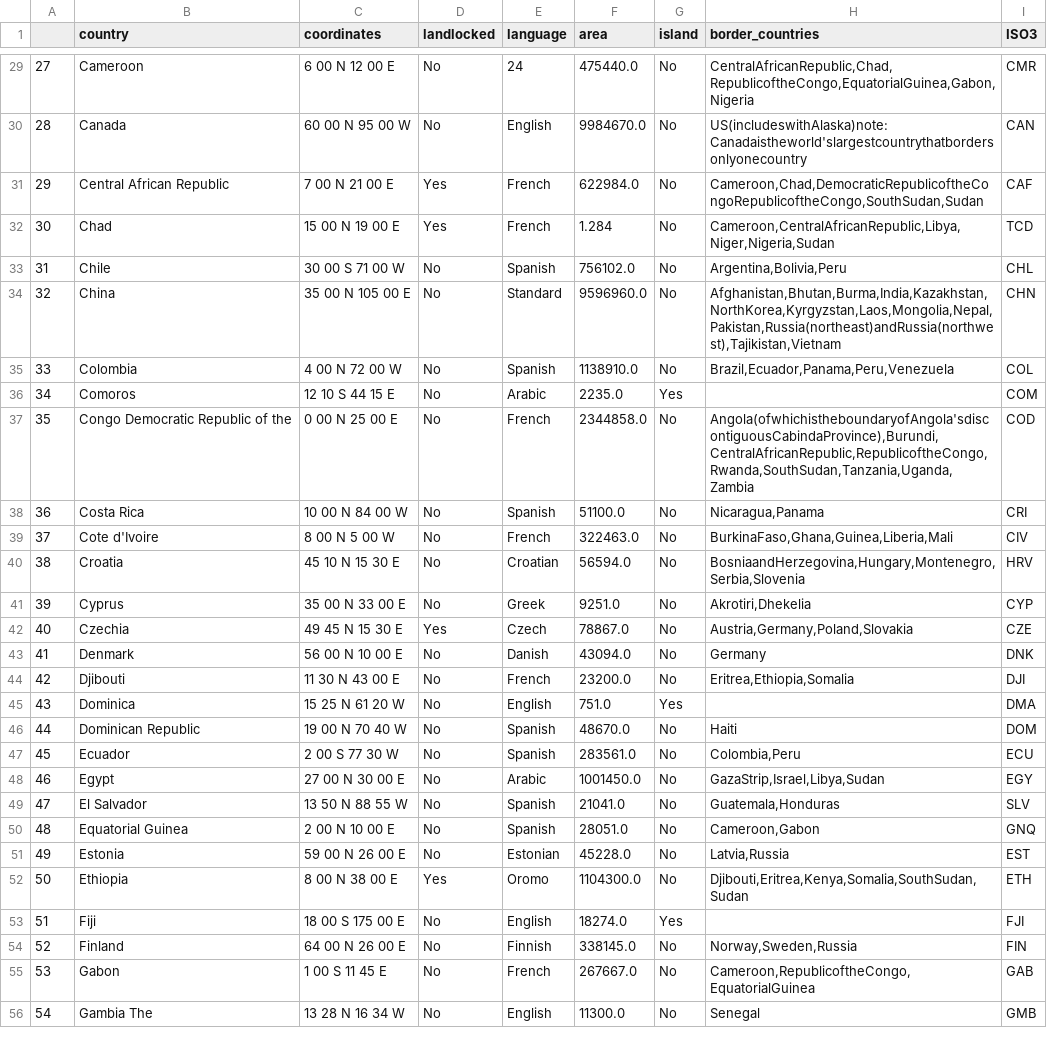
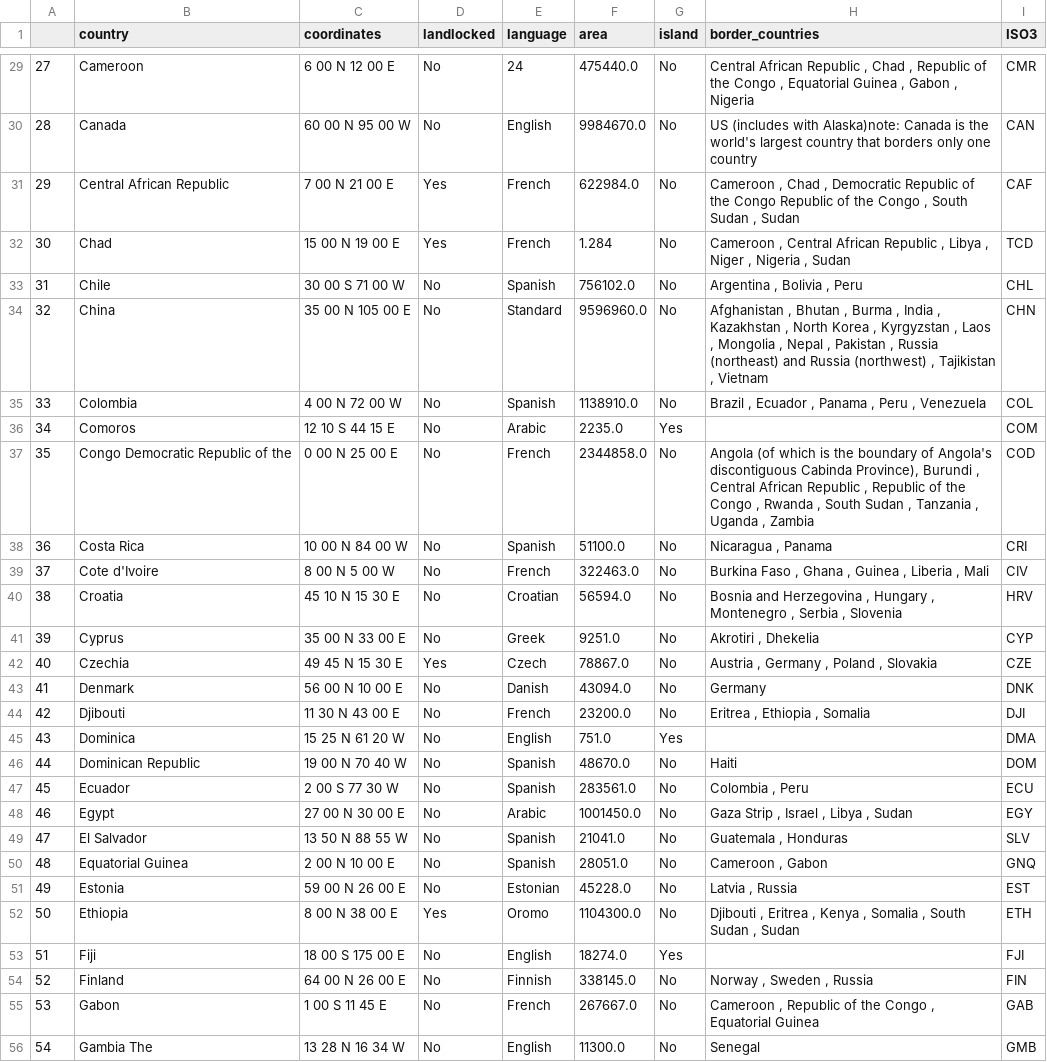
Before and after one commit to mhwachter/final_project_yatsenko_wachter, a CSV file: src/replication_ppr/data/cia_factbook.csv, drawn as a sheet; only a part is shown, gaps mark what is left out; the diff covers the shown part only.

```diff
--- a/src/replication_ppr/data/cia_factbook.csv
+++ b/src/replication_ppr/data/cia_factbook.csv
@@ -29,28 +29,28 @@
-27,Cameroon,6 00 N 12 00 E,No,24,475440.0,No,"CentralAfricanRepublic,Chad,RepublicoftheCongo,EquatorialGuinea,Gabon,Nigeria",CMR
-28,Canada,60 00 N 95 00 W,No,English,9984670.0,No,US(includeswithAlaska)note:Canadaistheworld'slargestcountrythatbordersonlyonecountry,CAN
-29,Central African Republic,7 00 N 21 00 E,Yes,French,622984.0,No,"Cameroon,Chad,DemocraticRepublicoftheCongoRepublicoftheCongo,SouthSudan,Sudan",CAF
-30,Chad,15 00 N 19 00 E,Yes,French,1.284,No,"Cameroon,CentralAfricanRepublic,Libya,Niger,Nigeria,Sudan",TCD
-31,Chile,30 00 S 71 00 W,No,Spanish,756102.0,No,"Argentina,Bolivia,Peru",CHL
-32,China,35 00 N 105 00 E,No,Standard,9596960.0,No,"Afghanistan,Bhutan,Burma,India,Kazakhstan,NorthKorea,Kyrgyzstan,Laos,Mongolia,Nepal,Pakistan,Russia(northeast)andRussia(northwest),Tajikistan,Vietnam",CHN
-33,Colombia,4 00 N 72 00 W,No,Spanish,1138910.0,No,"Brazil,Ecuador,Panama,Peru,Venezuela",COL
+27,Cameroon,6 00 N 12 00 E,No,24,475440.0,No,"Central African Republic  , Chad  , Republic of the Congo  , Equatorial Guinea  , Gabon  , Nigeria",CMR
+28,Canada,60 00 N 95 00 W,No,English,9984670.0,No,US   (includes   with Alaska)note: Canada is the world's largest country that borders only one country,CAN
+29,Central African Republic,7 00 N 21 00 E,Yes,French,622984.0,No,"Cameroon  , Chad  , Democratic Republic of the Congo   Republic of the Congo  , South Sudan  , Sudan",CAF
+30,Chad,15 00 N 19 00 E,Yes,French,1.284,No,"Cameroon  , Central African Republic  , Libya  , Niger  , Nigeria  , Sudan",TCD
+31,Chile,30 00 S 71 00 W,No,Spanish,756102.0,No,"Argentina  , Bolivia  , Peru",CHL
+32,China,35 00 N 105 00 E,No,Standard,9596960.0,No,"Afghanistan  , Bhutan  , Burma  , India  , Kazakhstan  , North Korea  , Kyrgyzstan  , Laos  , Mongolia  , Nepal  , Pakistan  , Russia (northeast)   and Russia (northwest)  , Tajikistan  , Vietnam",CHN
+33,Colombia,4 00 N 72 00 W,No,Spanish,1138910.0,No,"Brazil  , Ecuador  , Panama  , Peru  , Venezuela",COL
 34,Comoros,12 10 S 44 15 E,No,Arabic,2235.0,Yes,,COM
-35,Congo Democratic Republic of the,0 00 N 25 00 E,No,French,2344858.0,No,"Angola(ofwhichistheboundaryofAngola'sdiscontiguousCabindaProvince),Burundi,CentralAfricanRepublic,RepublicoftheCongo,Rwanda,SouthSudan,Tanzania,Uganda,Zambia",COD
-36,Costa Rica,10 00 N 84 00 W,No,Spanish,51100.0,No,"Nicaragua,Panama",CRI
-37,Cote d'Ivoire,8 00 N 5 00 W,No,French,322463.0,No,"BurkinaFaso,Ghana,Guinea,Liberia,Mali",CIV
-38,Croatia,45 10 N 15 30 E,No,Croatian,56594.0,No,"BosniaandHerzegovina,Hungary,Montenegro,Serbia,Slovenia",HRV
-39,Cyprus,35 00 N 33 00 E,No,Greek,9251.0,No,"Akrotiri,Dhekelia",CYP
-40,Czechia,49 45 N 15 30 E,Yes,Czech,78867.0,No,"Austria,Germany,Poland,Slovakia",CZE
+35,Congo Democratic Republic of the,0 00 N 25 00 E,No,French,2344858.0,No,"Angola   (of which   is the boundary of Angola's discontiguous Cabinda Province), Burundi  , Central African Republic  , Republic of the Congo  , Rwanda  , South Sudan  , Tanzania  , Uganda  , Zambia",COD
+36,Costa Rica,10 00 N 84 00 W,No,Spanish,51100.0,No,"Nicaragua  , Panama",CRI
+37,Cote d'Ivoire,8 00 N 5 00 W,No,French,322463.0,No,"Burkina Faso  , Ghana  , Guinea  , Liberia  , Mali",CIV
+38,Croatia,45 10 N 15 30 E,No,Croatian,56594.0,No,"Bosnia and Herzegovina  , Hungary  , Montenegro  , Serbia  , Slovenia",HRV
+39,Cyprus,35 00 N 33 00 E,No,Greek,9251.0,No,"Akrotiri  , Dhekelia",CYP
+40,Czechia,49 45 N 15 30 E,Yes,Czech,78867.0,No,"Austria  , Germany  , Poland  , Slovakia",CZE
 41,Denmark,56 00 N 10 00 E,No,Danish,43094.0,No,Germany,DNK
-42,Djibouti,11 30 N 43 00 E,No,French,23200.0,No,"Eritrea,Ethiopia,Somalia",DJI
+42,Djibouti,11 30 N 43 00 E,No,French,23200.0,No,"Eritrea  , Ethiopia  , Somalia",DJI
 43,Dominica,15 25 N 61 20 W,No,English,751.0,Yes,,DMA
 44,Dominican Republic,19 00 N 70 40 W,No,Spanish,48670.0,No,Haiti,DOM
-45,Ecuador,2 00 S 77 30 W,No,Spanish,283561.0,No,"Colombia,Peru",ECU
-46,Egypt,27 00 N 30 00 E,No,Arabic,1001450.0,No,"GazaStrip,Israel,Libya,Sudan",EGY
-47,El Salvador,13 50 N 88 55 W,No,Spanish,21041.0,No,"Guatemala,Honduras",SLV
-48,Equatorial Guinea,2 00 N 10 00 E,No,Spanish,28051.0,No,"Cameroon,Gabon",GNQ
-49,Estonia,59 00 N 26 00 E,No,Estonian,45228.0,No,"Latvia,Russia",EST
-50,Ethiopia,8 00 N 38 00 E,Yes,Oromo,1104300.0,No,"Djibouti,Eritrea,Kenya,Somalia,SouthSudan,Sudan",ETH
+45,Ecuador,2 00 S 77 30 W,No,Spanish,283561.0,No,"Colombia  , Peru",ECU
+46,Egypt,27 00 N 30 00 E,No,Arabic,1001450.0,No,"Gaza Strip  , Israel  , Libya  , Sudan",EGY
+47,El Salvador,13 50 N 88 55 W,No,Spanish,21041.0,No,"Guatemala  , Honduras",SLV
+48,Equatorial Guinea,2 00 N 10 00 E,No,Spanish,28051.0,No,"Cameroon  , Gabon",GNQ
+49,Estonia,59 00 N 26 00 E,No,Estonian,45228.0,No,"Latvia  , Russia",EST
+50,Ethiopia,8 00 N 38 00 E,Yes,Oromo,1104300.0,No,"Djibouti  , Eritrea  , Kenya  , Somalia  , South Sudan  , Sudan",ETH
 51,Fiji,18 00 S 175 00 E,No,English,18274.0,Yes,,FJI
-52,Finland,64 00 N 26 00 E,No,Finnish,338145.0,No,"Norway,Sweden,Russia",FIN
-53,Gabon,1 00 S 11 45 E,No,French,267667.0,No,"Cameroon,RepublicoftheCongo,EquatorialGuinea",GAB
+52,Finland,64 00 N 26 00 E,No,Finnish,338145.0,No,"Norway  , Sweden  , Russia",FIN
+53,Gabon,1 00 S 11 45 E,No,French,267667.0,No,"Cameroon  , Republic of the Congo  , Equatorial Guinea",GAB
 54,Gambia The,13 28 N 16 34 W,No,English,11300.0,No,Senegal,GMB
```
Also changed, not shown: 111 edited cells elsewhere in this file.
